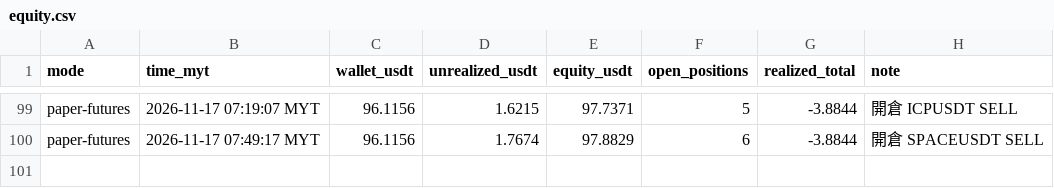
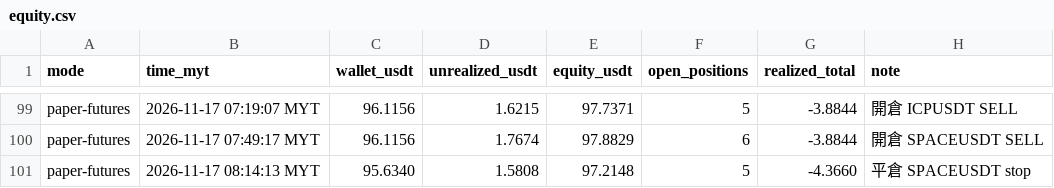
Before and after one commit to allenzeng060-lgtm/trade-dashboard, a CSV file: data/ledgers/trading-journal/futures_hf15m/equity.csv, drawn as a sheet; only a part is shown, gaps mark what is left out; the diff names each change by its address in the sheet, - before the commit and + after, or states it on an @@ line.

```diff
--- a/data/ledgers/trading-journal/futures_hf15m/equity.csv
+++ b/data/ledgers/trading-journal/futures_hf15m/equity.csv
+row 101: paper-futures | 2026-11-17 08:14:13 MYT | 95.6340 | 1.5808 | 97.2148 | 5 | -4.3660 | 平倉 SPACEUSDT stop
```
Also changed, not shown: data/ledgers/trading-journal/futures_hf15m/trades.csv, 19 other files.
